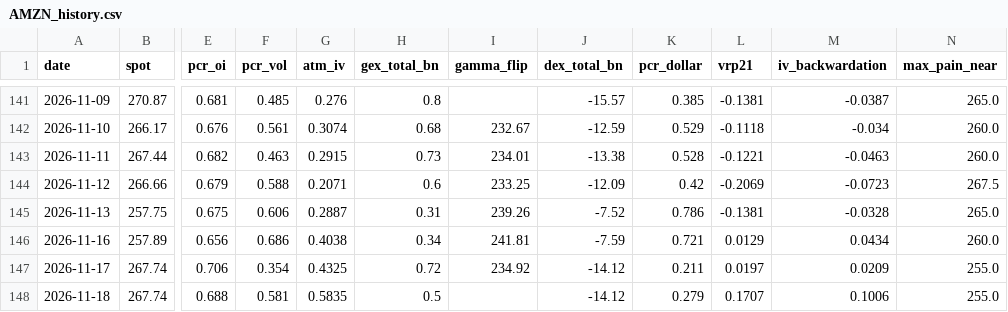
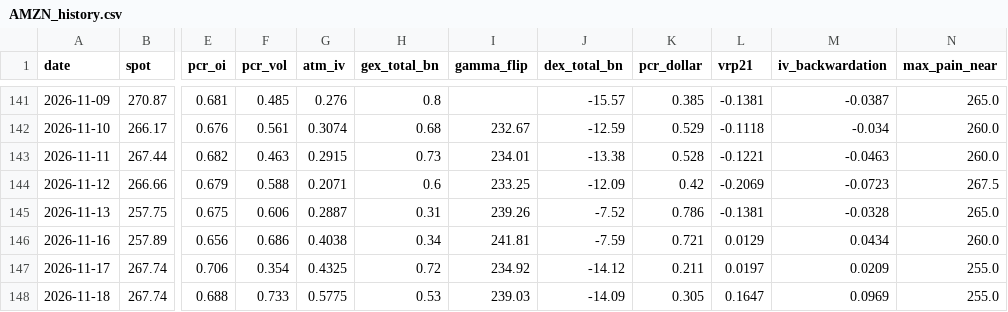
Before and after one commit to dsh0920-sys/Repository-name-options-dashboard, a CSV file: data/history/AMZN_history.csv, drawn as a sheet; only a part is shown, gaps mark what is left out; the diff names each change by its address in the sheet, - before the commit and + after, or states it on an @@ line.

```diff
--- a/data/history/AMZN_history.csv
+++ b/data/history/AMZN_history.csv
-F148 (pcr_vol): 0.581
+F148 (pcr_vol): 0.733
-G148 (atm_iv): 0.5835
+G148 (atm_iv): 0.5775
-H148 (gex_total_bn): 0.5
+H148 (gex_total_bn): 0.53
-I148 (gamma_flip): (empty)
+I148 (gamma_flip): 239.03
-J148 (dex_total_bn): -14.12
+J148 (dex_total_bn): -14.09
-K148 (pcr_dollar): 0.279
+K148 (pcr_dollar): 0.305
-L148 (vrp21): 0.1707
+L148 (vrp21): 0.1647
-M148 (iv_backwardation): 0.1006
+M148 (iv_backwardation): 0.0969
```
Also changed, not shown: data/history/IONQ_history.csv, data/history/NVDA_history.csv, 47 other files.
